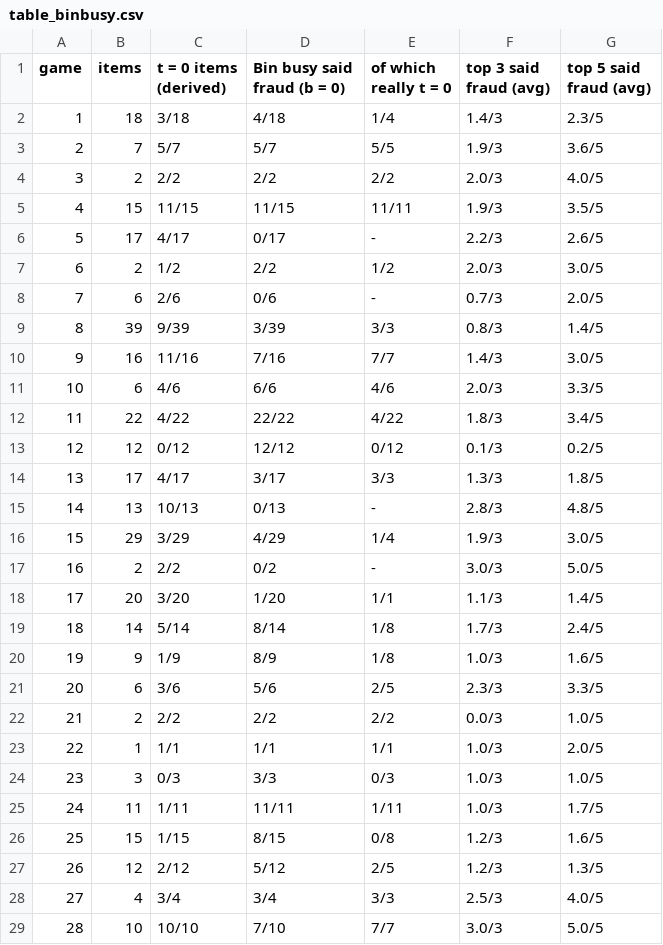
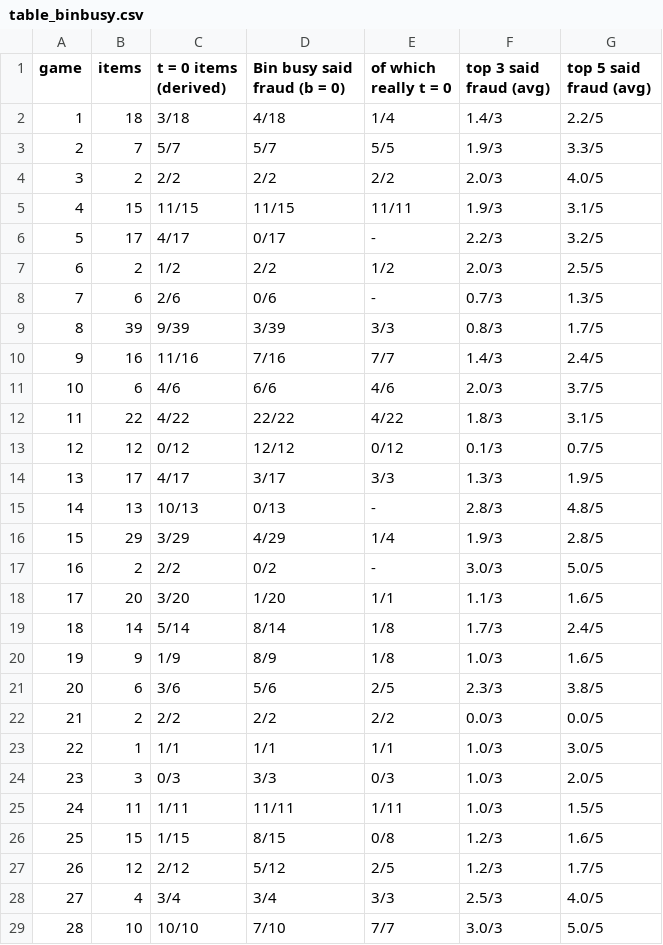
Before and after one commit to eixfachZabii/WireClaim, a CSV file: case_analysis/data/table_binbusy.csv, drawn as a sheet; only a part is shown; the diff covers the shown part only.

```diff
--- a/case_analysis/data/table_binbusy.csv
+++ b/case_analysis/data/table_binbusy.csv
@@ -1,28 +1,28 @@
 game,items,t = 0 items (derived),Bin busy said fraud (b = 0),of which really t = 0,top 3 said fraud (avg),top 5 said fraud (avg)
-1,18,3/18,4/18,1/4,1.4/3,2.3/5
-2,7,5/7,5/7,5/5,1.9/3,3.6/5
+1,18,3/18,4/18,1/4,1.4/3,2.2/5
+2,7,5/7,5/7,5/5,1.9/3,3.3/5
 3,2,2/2,2/2,2/2,2.0/3,4.0/5
-4,15,11/15,11/15,11/11,1.9/3,3.5/5
-5,17,4/17,0/17,-,2.2/3,2.6/5
-6,2,1/2,2/2,1/2,2.0/3,3.0/5
-7,6,2/6,0/6,-,0.7/3,2.0/5
-8,39,9/39,3/39,3/3,0.8/3,1.4/5
-9,16,11/16,7/16,7/7,1.4/3,3.0/5
-10,6,4/6,6/6,4/6,2.0/3,3.3/5
-11,22,4/22,22/22,4/22,1.8/3,3.4/5
-12,12,0/12,12/12,0/12,0.1/3,0.2/5
-13,17,4/17,3/17,3/3,1.3/3,1.8/5
+4,15,11/15,11/15,11/11,1.9/3,3.1/5
+5,17,4/17,0/17,-,2.2/3,3.2/5
+6,2,1/2,2/2,1/2,2.0/3,2.5/5
+7,6,2/6,0/6,-,0.7/3,1.3/5
+8,39,9/39,3/39,3/3,0.8/3,1.7/5
+9,16,11/16,7/16,7/7,1.4/3,2.4/5
+10,6,4/6,6/6,4/6,2.0/3,3.7/5
+11,22,4/22,22/22,4/22,1.8/3,3.1/5
+12,12,0/12,12/12,0/12,0.1/3,0.7/5
+13,17,4/17,3/17,3/3,1.3/3,1.9/5
 14,13,10/13,0/13,-,2.8/3,4.8/5
-15,29,3/29,4/29,1/4,1.9/3,3.0/5
+15,29,3/29,4/29,1/4,1.9/3,2.8/5
 16,2,2/2,0/2,-,3.0/3,5.0/5
-17,20,3/20,1/20,1/1,1.1/3,1.4/5
+17,20,3/20,1/20,1/1,1.1/3,1.6/5
 18,14,5/14,8/14,1/8,1.7/3,2.4/5
 19,9,1/9,8/9,1/8,1.0/3,1.6/5
-20,6,3/6,5/6,2/5,2.3/3,3.3/5
-21,2,2/2,2/2,2/2,0.0/3,1.0/5
-22,1,1/1,1/1,1/1,1.0/3,2.0/5
-23,3,0/3,3/3,0/3,1.0/3,1.0/5
-24,11,1/11,11/11,1/11,1.0/3,1.7/5
+20,6,3/6,5/6,2/5,2.3/3,3.8/5
+21,2,2/2,2/2,2/2,0.0/3,0.0/5
+22,1,1/1,1/1,1/1,1.0/3,3.0/5
+23,3,0/3,3/3,0/3,1.0/3,2.0/5
+24,11,1/11,11/11,1/11,1.0/3,1.5/5
 25,15,1/15,8/15,0/8,1.2/3,1.6/5
-26,12,2/12,5/12,2/5,1.2/3,1.3/5
+26,12,2/12,5/12,2/5,1.2/3,1.7/5
 27,4,3/4,3/4,3/3,2.5/3,4.0/5
```
Also changed, not shown: 1 added row and 12 edited cells elsewhere in this file, 15 other files.
